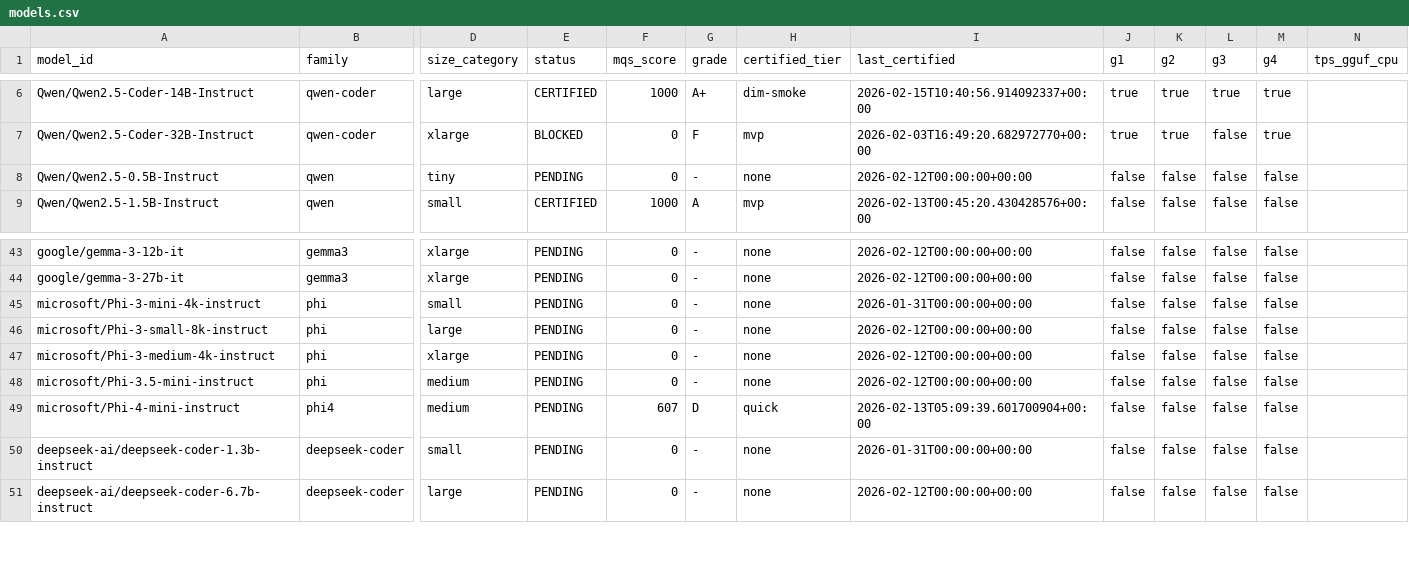
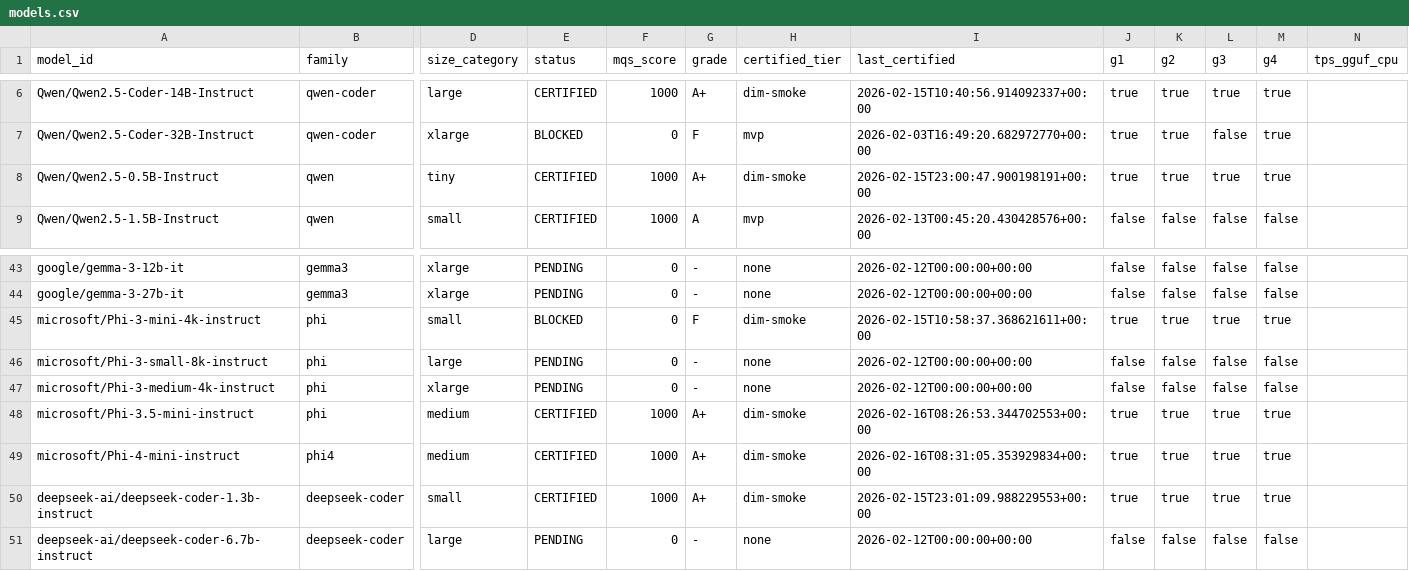
Before and after one commit to paiml/apr-model-qa-playbook, a CSV file: docs/certifications/models.csv, drawn as a sheet; only a part is shown, gaps mark what is left out; the diff covers the shown part only; the diff names each change by its address in the sheet, - before the commit and + after, or states it on an @@ line.

```diff
--- a/docs/certifications/models.csv
+++ b/docs/certifications/models.csv
-E8 (status): PENDING
+E8 (status): CERTIFIED
-F8 (mqs_score): 0
+F8 (mqs_score): 1000
-G8 (grade): -
+G8 (grade): A+
-H8 (certified_tier): none
+H8 (certified_tier): dim-smoke
-I8 (last_certified): 2026-02-12T00:00:00+00:00
+I8 (last_certified): 2026-02-15T23:00:47.900198191+00:00
-J8 (g1): false
+J8 (g1): true
-K8 (g2): false
+K8 (g2): true
-L8 (g3): false
+L8 (g3): true
-M8 (g4): false
+M8 (g4): true
-E45 (status): PENDING
+E45 (status): BLOCKED
-G45 (grade): -
+G45 (grade): F
-H45 (certified_tier): none
+H45 (certified_tier): dim-smoke
-I45 (last_certified): 2026-01-31T00:00:00+00:00
+I45 (last_certified): 2026-02-15T10:58:37.368621611+00:00
-J45 (g1): false
+J45 (g1): true
-K45 (g2): false
+K45 (g2): true
-L45 (g3): false
+L45 (g3): true
-M45 (g4): false
+M45 (g4): true
-E48:E50 (status): PENDING
+E48:E50 (status): CERTIFIED
-F48 (mqs_score): 0
+F48 (mqs_score): 1000
-G48 (grade): -
+G48 (grade): A+
-H48 (certified_tier): none
+H48 (certified_tier): dim-smoke
-I48 (last_certified): 2026-02-12T00:00:00+00:00
+I48 (last_certified): 2026-02-16T08:26:53.344702553+00:00
-J48:J50 (g1): false
+J48:J50 (g1): true
-K48:K50 (g2): false
+K48:K50 (g2): true
-L48:L50 (g3): false
+L48:L50 (g3): true
-M48:M50 (g4): false
+M48:M50 (g4): true
-F49 (mqs_score): 607
+F49 (mqs_score): 1000
-G49 (grade): D
+G49 (grade): A+
-H49 (certified_tier): quick
+H49 (certified_tier): dim-smoke
-I49 (last_certified): 2026-02-13T05:09:39.601700904+00:00
+I49 (last_certified): 2026-02-16T08:31:05.353929834+00:00
-F50 (mqs_score): 0
+F50 (mqs_score): 1000
-G50 (grade): -
+G50 (grade): A+
-H50 (certified_tier): none
+H50 (certified_tier): dim-smoke
-I50 (last_certified): 2026-01-31T00:00:00+00:00
+I50 (last_certified): 2026-02-15T23:01:09.988229553+00:00
```
Also changed, not shown: 3 added rows and 81 edited cells elsewhere in this file, 34 other files.
